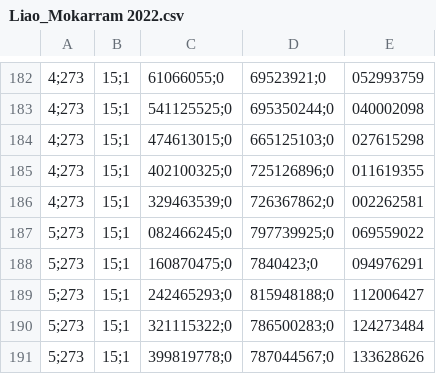
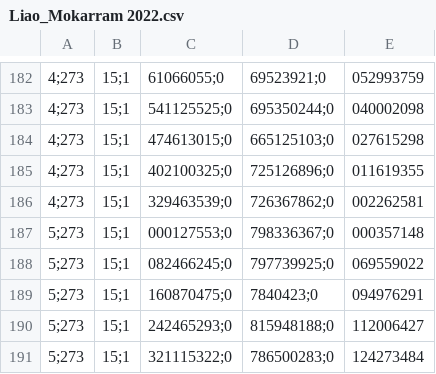
Before and after one commit to miguelmaso/2026-TEM-paper, a CSV file: Calibration/Liao_Mokarram 2022.csv, drawn as a sheet; only a part is shown, gaps mark what is left out; the shorter side is filled out with more unchanged rows; the diff names each change by its address in the sheet, - before the commit and + after, or states it on an @@ line.

```diff
--- a/Calibration/Liao_Mokarram 2022.csv
+++ b/Calibration/Liao_Mokarram 2022.csv
+row 187: 5;273 | 15;1 | 000127553;0 | 798336367;0 | 000357148
```
Also changed, not shown: 2 other files.
